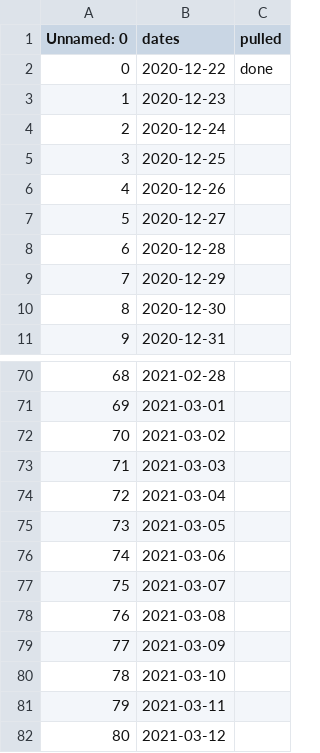
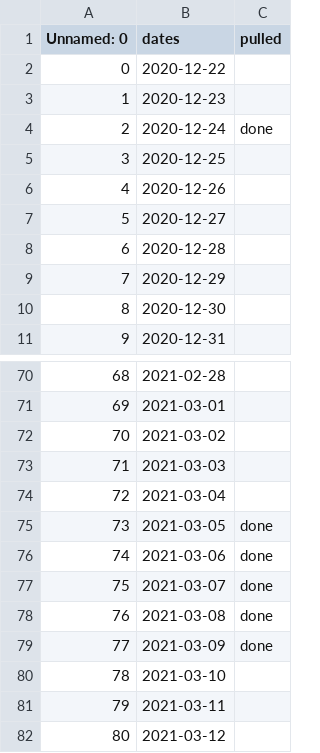
Before and after one commit to Sethicus-Millicus/basketball_data, a CSV file: NBAstats/tutorials/games_dates_pulled.csv, drawn as a sheet; only a part is shown, gaps mark what is left out.

```diff
--- a/NBAstats/tutorials/games_dates_pulled.csv
+++ b/NBAstats/tutorials/games_dates_pulled.csv
@@ -1,5 +1,5 @@
 Unnamed: 0,dates,pulled
-0,2020-12-22,done
+0,2020-12-22,
 1,2020-12-23,
-2,2020-12-24,
+2,2020-12-24,done
 3,2020-12-25,
@@ -74,7 +74,7 @@ Unnamed: 0,dates,pulled
 72,2021-03-04,
-73,2021-03-05,
-74,2021-03-06,
-75,2021-03-07,
-76,2021-03-08,
-77,2021-03-09,
+73,2021-03-05,done
+74,2021-03-06,done
+75,2021-03-07,done
+76,2021-03-08,done
+77,2021-03-09,done
 78,2021-03-10,
```
Also changed, not shown: NBAstats/tutorials/game_dates.csv, 18 other files.
